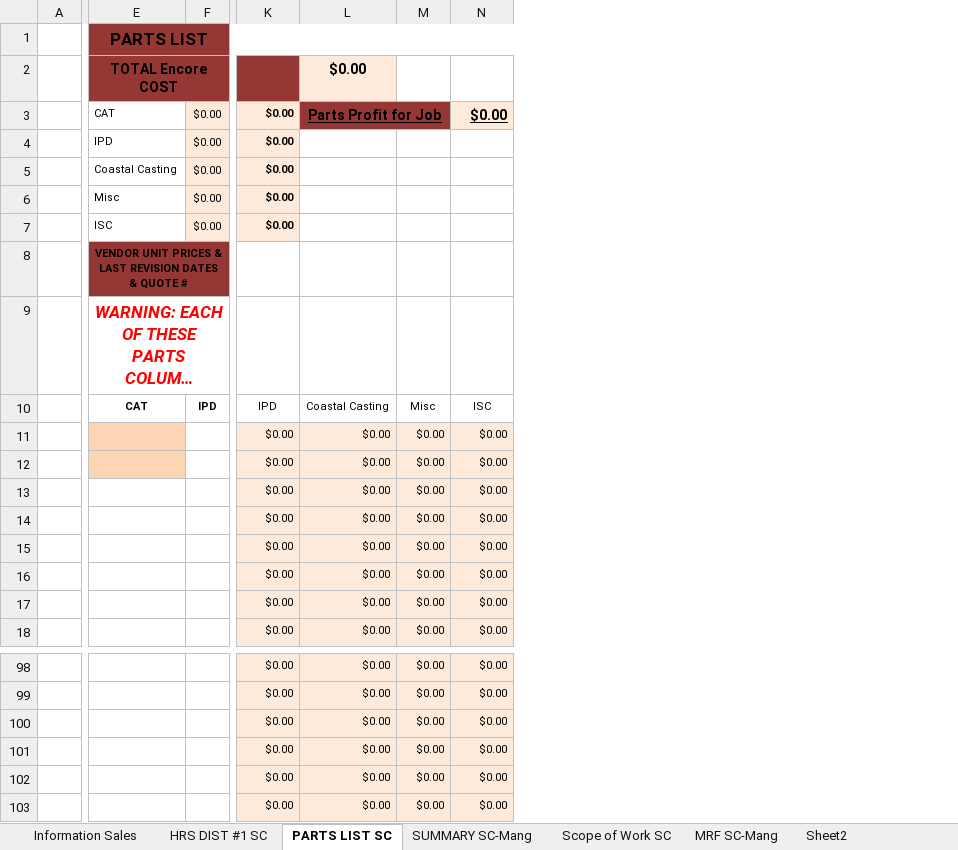
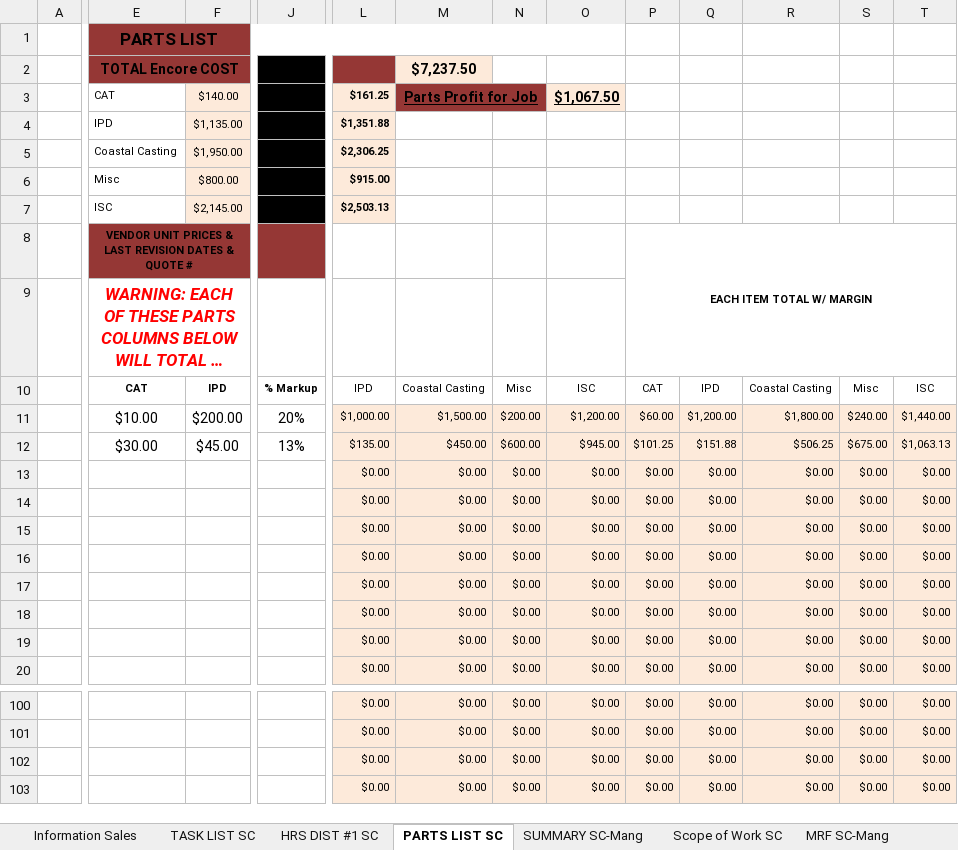
Before and after one commit to Chris-Barnard/encore-excel, an Excel workbook: Quote Template.xlsx, sheet PARTS LIST SC, drawn as a sheet; only a part is shown, gaps mark what is left out; long unchanged cells end in …; values as stored, in another font and other column widths than the file's, no borders; conditional formats not drawn; removed rows and columns are numbered as before the commit, all else as after; rows hold the shown columns only; the diff covers the shown part only; the diff names each change by its address in the sheet, - before the commit and + after, or states it on an @@ line.

Commit message:
Adjust Parts List SC tab to make margin into a 'per line item' input

```diff
--- a/Quote Template.xlsx (sheet PARTS LIST SC)
+++ b/Quote Template.xlsx (sheet PARTS LIST SC)
@@ sheet tab unhidden: TASK LIST SC @@
-column F, rows 4-10: $0.00 | $0.00 | $0.00 | $0.00 |  |  | IPD
+column F, rows 4-10: $1,135.00 | $1,950.00 | $800.00 | $2,145.00 |  |  | IPD
+column J, row 10: % Markup
+column L, rows 4-10: $1,351.88 | $2,306.25 | $915.00 | $2,503.13 |  |  | IPD; rows 13-20: all $0.00; rows 100-103: all $0.00
+column M, row 10: Coastal Casting; rows 13-20: all $0.00; rows 100-103: all $0.00
+column N, row 10: Misc; rows 13-20: all $0.00; rows 100-103: all $0.00
+column O, row 10: ISC; rows 13-20: all $0.00; rows 100-103: all $0.00
+column P, rows 8-10: EACH ITEM TOTAL W/ MARGIN |  | CAT; rows 13-20: all $0.00; rows 100-103: all $0.00
-E1:N1 merged
+E1:O1 merged
-Q1:T1 fill: #953735
+Q1:T1 fill: none
-row 2:  | TOTAL Encore COST |  |  | $0.00
-row 3:  | CAT | $0.00 | $0.00 | Parts Profit for Job |  | $0.00
+row 2:  | TOTAL Encore COST |  |  |  | $7,237.50
+row 3:  | CAT | $140.00 |  | $161.25 | Parts Profit for Job |  | $1,067.50
-Q4:Q7: $0.00
+Q4:Q7: (empty)
-Q4:Q7 fill: #FDEADA
+Q4:Q7 fill: none
+row 11:  | $10.00 | $200.00 | 20% | $1,000.00 | $1,500.00 | $200.00 | $1,200.00 | $60.00 | $1,200.00 | $1,800.00 | $240.00 | $1,440.00
+row 12:  | $30.00 | $45.00 | 13% | $135.00 | $450.00 | $600.00 | $945.00 | $101.25 | $151.88 | $506.25 | $675.00 | $1,063.13
-E13:E14 fill: #FCD5B5
+E13:E14 fill: none
-row 102:  |  |  | $0.00 | $0.00 | $0.00 | $0.00
-row 103:  |  |  | $0.00 | $0.00 | $0.00 | $0.00
```
Also changed, not shown: cell formats and merged cells elsewhere in this sheet, sheet SUMMARY SC-Mang, sheet MRF SC-Mang, sheet Information Sales, other sheet tabs, formulas that keep their value.
